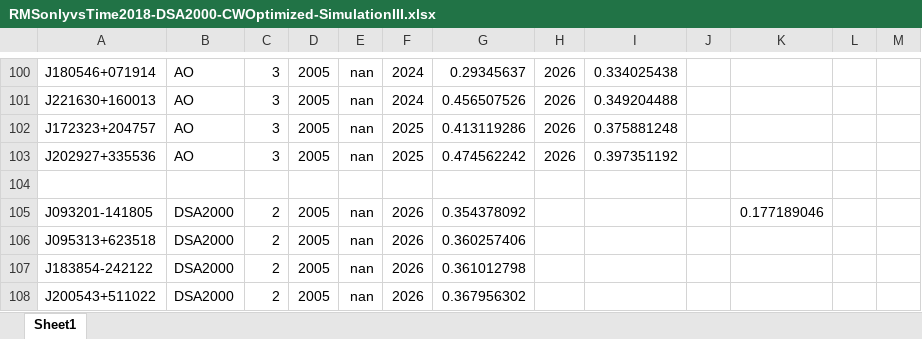
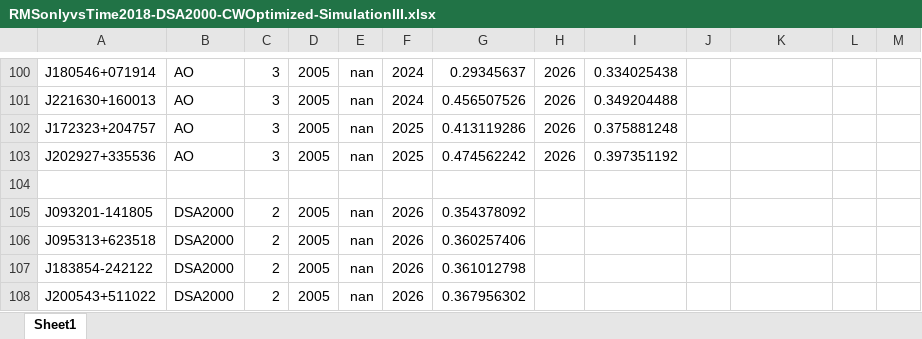
Before and after one commit to nanograv/pta_simulations, an Excel workbook: data/pfc2019/RMSonlyvsTime2018-DSA2000-CWOptimized-SimulationIII.xlsx, sheet Sheet1, drawn as a sheet; only a part is shown, gaps mark what is left out; values as stored, in another font and other column widths than the file's, no borders; the diff names each change by its address in the sheet, - before the commit and + after, or states it on an @@ line.

Commit message:
correcting rogue entry in simIII

```diff
--- a/data/pfc2019/RMSonlyvsTime2018-DSA2000-CWOptimized-SimulationIII.xlsx (sheet Sheet1)
+++ b/data/pfc2019/RMSonlyvsTime2018-DSA2000-CWOptimized-SimulationIII.xlsx (sheet Sheet1)
-K105: 0.177189046
+K105: (empty)
```
Also changed, not shown: 2 other files.
